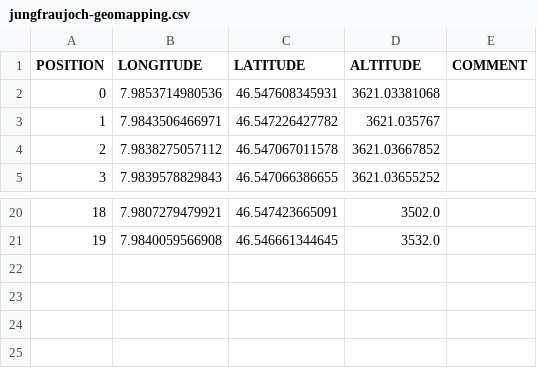
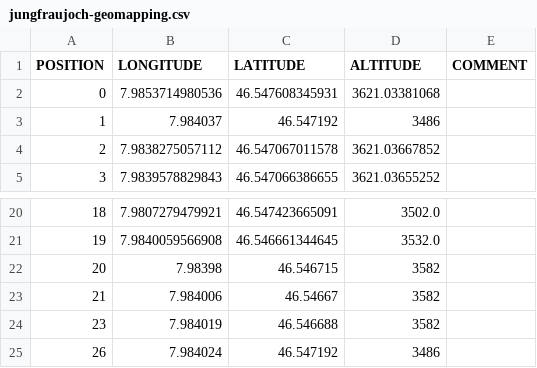
Before and after one commit to LSIR/gsn, a CSV file: gsn/conf/permasense/jungfraujoch-geomapping.csv, drawn as a sheet; only a part is shown, gaps mark what is left out.

Commit message:
update geomapping

```diff
--- a/gsn/conf/permasense/jungfraujoch-geomapping.csv
+++ b/gsn/conf/permasense/jungfraujoch-geomapping.csv
@@ -2,3 +2,3 @@
 "0","7.9853714980536","46.547608345931","3621.03381068",
-"1","7.9843506466971","46.547226427782","3621.035767",
+"1","7.984037","46.547192","3486",
 "2","7.9838275057112","46.547067011578","3621.03667852",
@@ -21 +21,5 @@
 "19","7.9840059566908","46.546661344645","3532.0",
+"20","7.98398","46.546715","3582",
+"21","7.984006","46.54667","3582",
+"23","7.984019","46.546688","3582",
+"26","7.984024","46.547192","3486",
```
